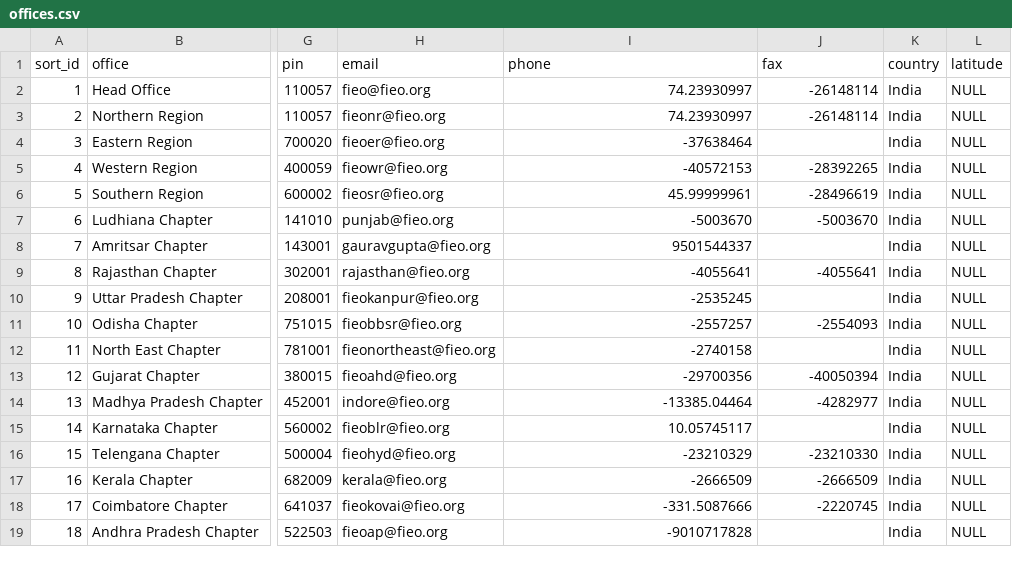
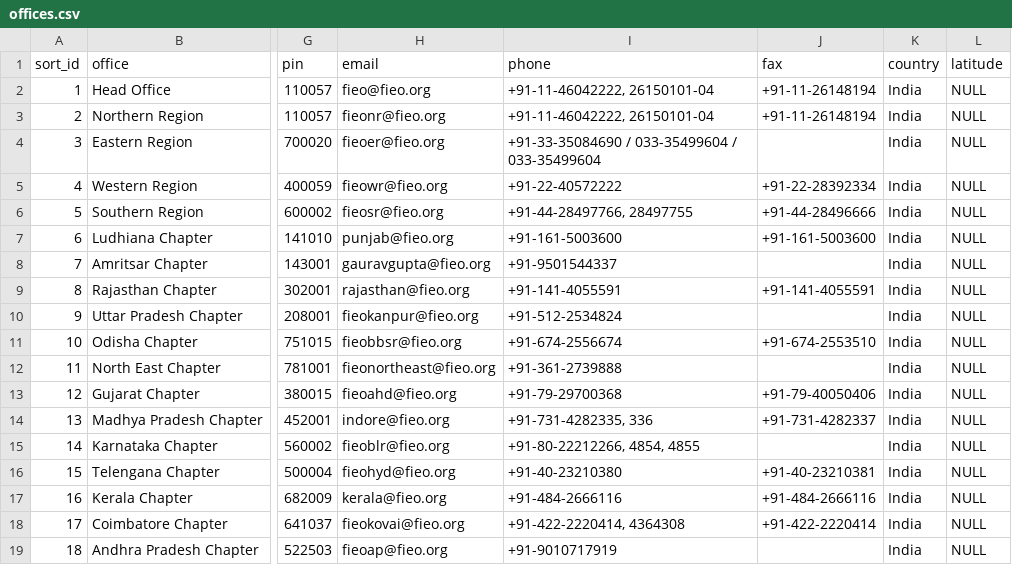
Before and after one commit to awsfieo/fieo.dev, a CSV file: database/seeders/data/offices.csv, drawn as a sheet; only a part is shown, gaps mark what is left out; the diff names each change by its address in the sheet, - before the commit and + after, or states it on an @@ line.

```diff
--- a/database/seeders/data/offices.csv
+++ b/database/seeders/data/offices.csv
-I2:I3 (phone): 74.23930997
+I2:I3 (phone): +91-11-46042222, 26150101-04
-J2:J3 (fax): -26148114
+J2:J3 (fax): +91-11-26148194
-I4 (phone): -37638464
+I4 (phone): +91-33-35084690 / 033-35499604 / 033-35499604
-I5 (phone): -40572153
+I5 (phone): +91-22-40572222
-J5 (fax): -28392265
+J5 (fax): +91-22-28392334
-I6 (phone): 45.99999961
+I6 (phone): +91-44-28497766, 28497755
-J6 (fax): -28496619
+J6 (fax): +91-44-28496666
-I7 (phone): -5003670
+I7 (phone): +91-161-5003600
-J7 (fax): -5003670
+J7 (fax): +91-161-5003600
-I8 (phone): 9501544337
+I8 (phone): +91-9501544337
-I9 (phone): -4055641
+I9 (phone): +91-141-4055591
-J9 (fax): -4055641
+J9 (fax): +91-141-4055591
-I10 (phone): -2535245
+I10 (phone): +91-512-2534824
-I11 (phone): -2557257
+I11 (phone): +91-674-2556674
-J11 (fax): -2554093
+J11 (fax): +91-674-2553510
-I12 (phone): -2740158
+I12 (phone): +91-361-2739888
-I13 (phone): -29700356
+I13 (phone): +91-79-29700368
-J13 (fax): -40050394
+J13 (fax): +91-79-40050406
-I14 (phone): -13385.04464
+I14 (phone): +91-731-4282335, 336
-J14 (fax): -4282977
+J14 (fax): +91-731-4282337
-I15 (phone): 10.05745117
+I15 (phone): +91-80-22212266, 4854, 4855
-I16 (phone): -23210329
+I16 (phone): +91-40-23210380
-J16 (fax): -23210330
+J16 (fax): +91-40-23210381
-I17 (phone): -2666509
+I17 (phone): +91-484-2666116
-J17 (fax): -2666509
+J17 (fax): +91-484-2666116
-I18 (phone): -331.5087666
+I18 (phone): +91-422-2220414, 4364308
-J18 (fax): -2220745
+J18 (fax): +91-422-2220414
-I19 (phone): -9010717828
+I19 (phone): +91-9010717919
```
Also changed, not shown: database/seeders/data/employees.csv, database/seeders/data/users.csv, 34 other files.
